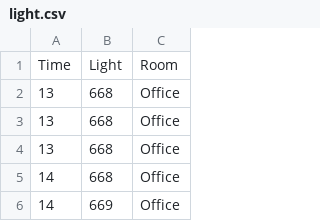
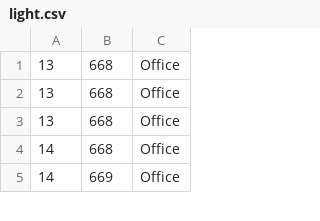
Before and after one commit to extrasleepy/SD_DataViz_Processing, a CSV file: LineGraphFromCSV/data/light.csv, drawn as a sheet; only a part is shown; the diff names each change by its address in the sheet, - before the commit and + after, or states it on an @@ line.

```diff
--- a/LineGraphFromCSV/data/light.csv
+++ b/LineGraphFromCSV/data/light.csv
-row 1: Time | Light | Room
```
Also changed, not shown: 5 other files.
